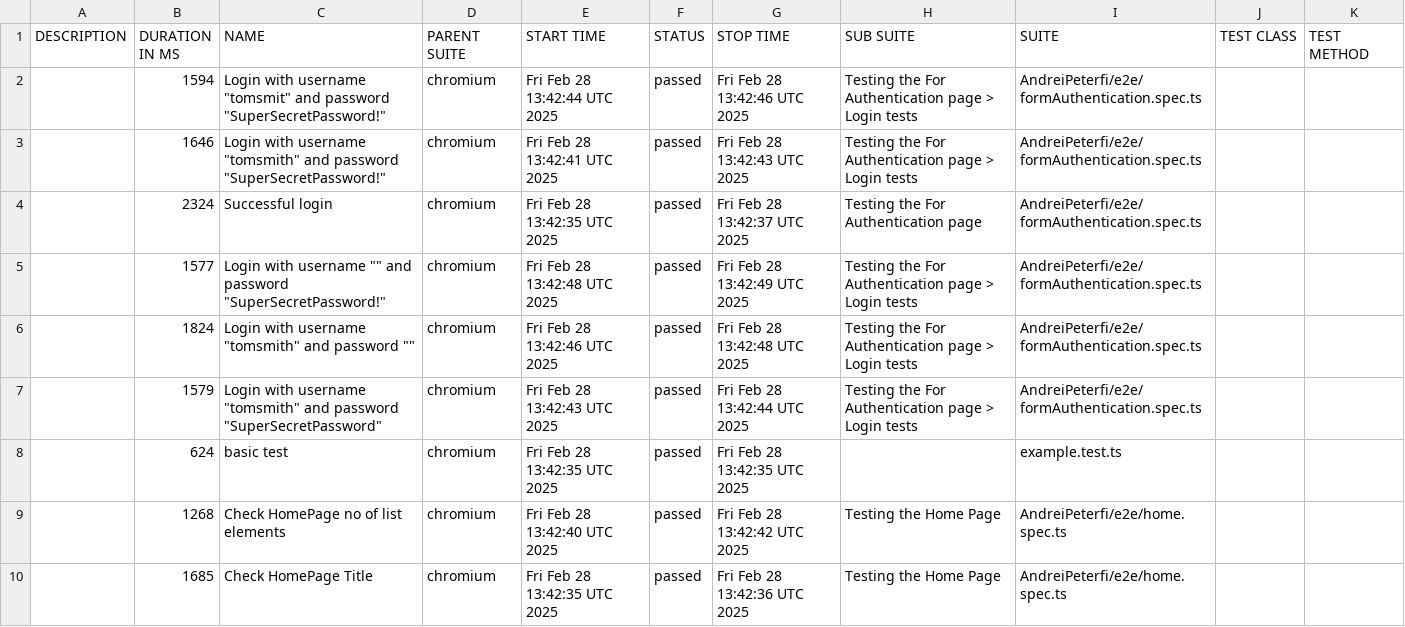
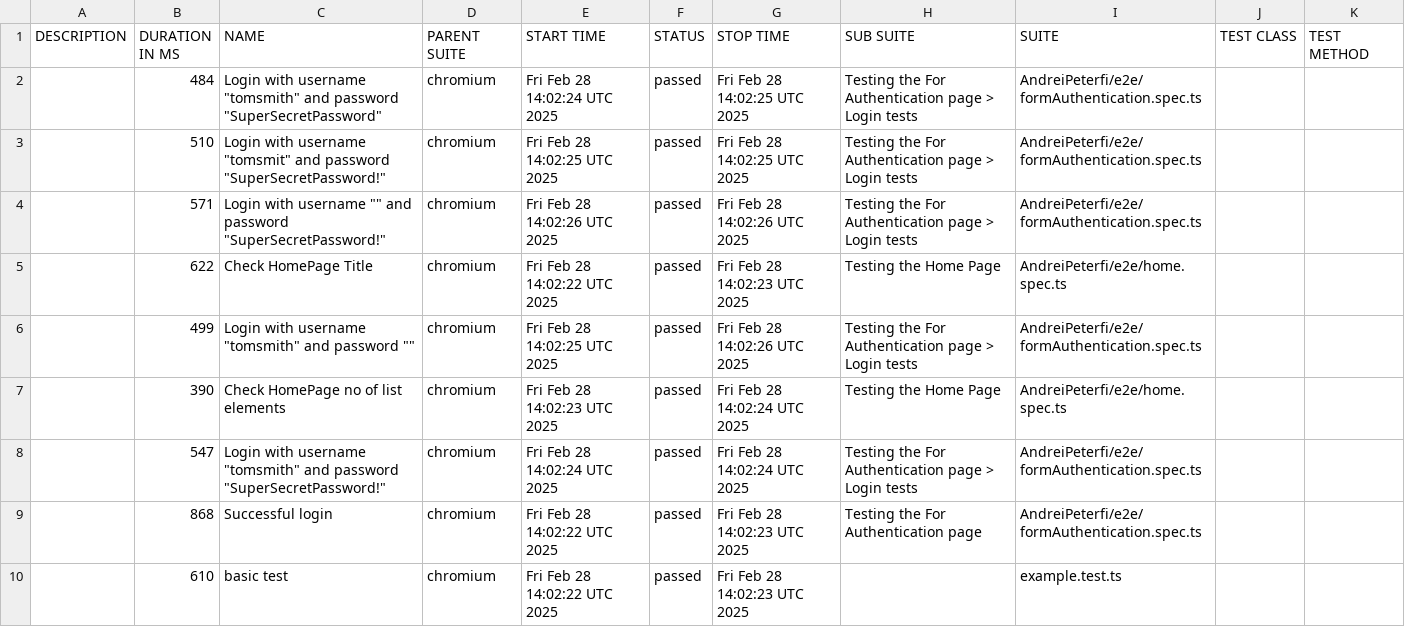
Before and after one commit to PeterfiAndrei/UltimateLearningProject, a CSV file: data/suites.csv, drawn as a sheet.

```diff
--- a/data/suites.csv
+++ b/data/suites.csv
@@ -1,10 +1,10 @@
 "DESCRIPTION","DURATION IN MS","NAME","PARENT SUITE","START TIME","STATUS","STOP TIME","SUB SUITE","SUITE","TEST CLASS","TEST METHOD"
-"","1594","Login with username ""tomsmit"" and password ""SuperSecretPassword!""","chromium","Fri Feb 28 13:42:44 UTC 2025","passed","Fri Feb 28 13:42:46 UTC 2025","Testing the For Authentication page > Login tests","AndreiPeterfi/e2e/formAuthentication.spec.ts","",""
-"","1646","Login with username ""tomsmith"" and password ""SuperSecretPassword!""","chromium","Fri Feb 28 13:42:41 UTC 2025","passed","Fri Feb 28 13:42:43 UTC 2025","Testing the For Authentication page > Login tests","AndreiPeterfi/e2e/formAuthentication.spec.ts","",""
-"","2324","Successful login","chromium","Fri Feb 28 13:42:35 UTC 2025","passed","Fri Feb 28 13:42:37 UTC 2025","Testing the For Authentication page","AndreiPeterfi/e2e/formAuthentication.spec.ts","",""
-"","1577","Login with username """" and password ""SuperSecretPassword!""","chromium","Fri Feb 28 13:42:48 UTC 2025","passed","Fri Feb 28 13:42:49 UTC 2025","Testing the For Authentication page > Login tests","AndreiPeterfi/e2e/formAuthentication.spec.ts","",""
-"","1824","Login with username ""tomsmith"" and password """"","chromium","Fri Feb 28 13:42:46 UTC 2025","passed","Fri Feb 28 13:42:48 UTC 2025","Testing the For Authentication page > Login tests","AndreiPeterfi/e2e/formAuthentication.spec.ts","",""
-"","1579","Login with username ""tomsmith"" and password ""SuperSecretPassword""","chromium","Fri Feb 28 13:42:43 UTC 2025","passed","Fri Feb 28 13:42:44 UTC 2025","Testing the For Authentication page > Login tests","AndreiPeterfi/e2e/formAuthentication.spec.ts","",""
-"","624","basic test","chromium","Fri Feb 28 13:42:35 UTC 2025","passed","Fri Feb 28 13:42:35 UTC 2025","","example.test.ts","",""
-"","1268","Check HomePage no of list elements","chromium","Fri Feb 28 13:42:40 UTC 2025","passed","Fri Feb 28 13:42:42 UTC 2025","Testing the Home Page","AndreiPeterfi/e2e/home.spec.ts","",""
-"","1685","Check HomePage Title","chromium","Fri Feb 28 13:42:35 UTC 2025","passed","Fri Feb 28 13:42:36 UTC 2025","Testing the Home Page","AndreiPeterfi/e2e/home.spec.ts","",""
+"","484","Login with username ""tomsmith"" and password ""SuperSecretPassword""","chromium","Fri Feb 28 14:02:24 UTC 2025","passed","Fri Feb 28 14:02:25 UTC 2025","Testing the For Authentication page > Login tests","AndreiPeterfi/e2e/formAuthentication.spec.ts","",""
+"","510","Login with username ""tomsmit"" and password ""SuperSecretPassword!""","chromium","Fri Feb 28 14:02:25 UTC 2025","passed","Fri Feb 28 14:02:25 UTC 2025","Testing the For Authentication page > Login tests","AndreiPeterfi/e2e/formAuthentication.spec.ts","",""
+"","571","Login with username """" and password ""SuperSecretPassword!""","chromium","Fri Feb 28 14:02:26 UTC 2025","passed","Fri Feb 28 14:02:26 UTC 2025","Testing the For Authentication page > Login tests","AndreiPeterfi/e2e/formAuthentication.spec.ts","",""
+"","622","Check HomePage Title","chromium","Fri Feb 28 14:02:22 UTC 2025","passed","Fri Feb 28 14:02:23 UTC 2025","Testing the Home Page","AndreiPeterfi/e2e/home.spec.ts","",""
+"","499","Login with username ""tomsmith"" and password """"","chromium","Fri Feb 28 14:02:25 UTC 2025","passed","Fri Feb 28 14:02:26 UTC 2025","Testing the For Authentication page > Login tests","AndreiPeterfi/e2e/formAuthentication.spec.ts","",""
+"","390","Check HomePage no of list elements","chromium","Fri Feb 28 14:02:23 UTC 2025","passed","Fri Feb 28 14:02:24 UTC 2025","Testing the Home Page","AndreiPeterfi/e2e/home.spec.ts","",""
+"","547","Login with username ""tomsmith"" and password ""SuperSecretPassword!""","chromium","Fri Feb 28 14:02:24 UTC 2025","passed","Fri Feb 28 14:02:24 UTC 2025","Testing the For Authentication page > Login tests","AndreiPeterfi/e2e/formAuthentication.spec.ts","",""
+"","868","Successful login","chromium","Fri Feb 28 14:02:22 UTC 2025","passed","Fri Feb 28 14:02:23 UTC 2025","Testing the For Authentication page","AndreiPeterfi/e2e/formAuthentication.spec.ts","",""
+"","610","basic test","chromium","Fri Feb 28 14:02:22 UTC 2025","passed","Fri Feb 28 14:02:23 UTC 2025","","example.test.ts","",""
```
Also changed, not shown: 32 other files.
